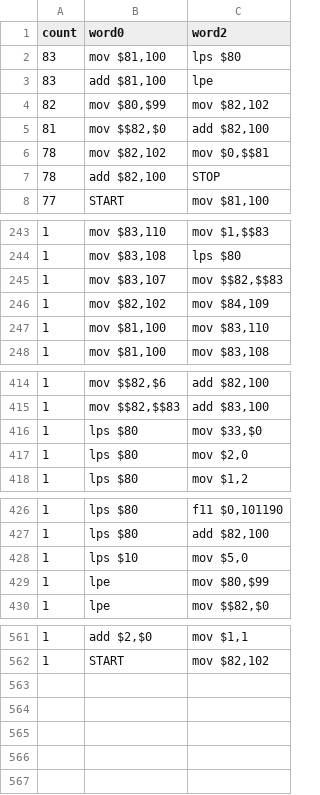
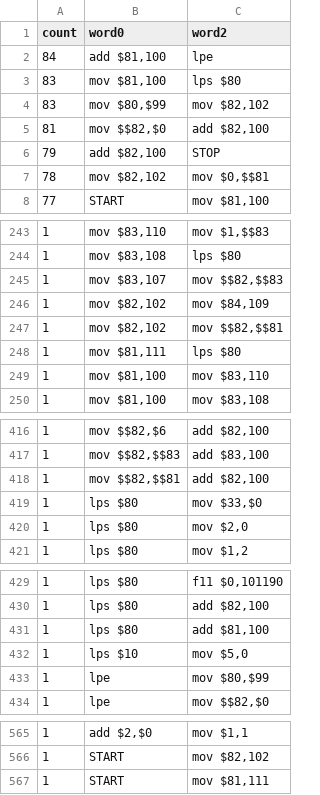
Before and after one commit to loda-lang/loda-rust, a CSV file: rust_project/arc-competition/payload/.loda-rust/analytics-arc/histogram_line_skipgram.csv, drawn as a sheet; only a part is shown, gaps mark what is left out.

```diff
--- a/rust_project/arc-competition/payload/.loda-rust/analytics-arc/histogram_line_skipgram.csv
+++ b/rust_project/arc-competition/payload/.loda-rust/analytics-arc/histogram_line_skipgram.csv
@@ -1,8 +1,8 @@
 count;word0;word2
+84;add $81,100;lpe
 83;mov $81,100;lps $80
-83;add $81,100;lpe
-82;mov $80,$99;mov $82,102
+83;mov $80,$99;mov $82,102
 81;mov $$82,$0;add $82,100
+79;add $82,100;STOP
 78;mov $82,102;mov $0,$$81
-78;add $82,100;STOP
 77;START;mov $81,100
@@ -246,2 +246,4 @@ count;word0;word2
 1;mov $82,102;mov $84,109
+1;mov $82,102;mov $$82,$$81
+1;mov $81,111;lps $80
 1;mov $81,100;mov $83,110
@@ -415,2 +417,3 @@ count;word0;word2
 1;mov $$82,$$83;add $83,100
+1;mov $$82,$$81;add $82,100
 1;lps $80;mov $33,$0
@@ -427,2 +430,3 @@ count;word0;word2
 1;lps $80;add $82,100
+1;lps $80;add $81,100
 1;lps $10;mov $5,0
@@ -562 +566,2 @@ count;word0;word2
 1;START;mov $82,102
+1;START;mov $81,111
```
Also changed, not shown: rust_project/arc-competition/payload/.loda-rust/analytics-arc/histogram_line_bigram.csv, rust_project/arc-competition/payload/.loda-rust/analytics-arc/histogram_line_trigram.csv, 19 other files.
